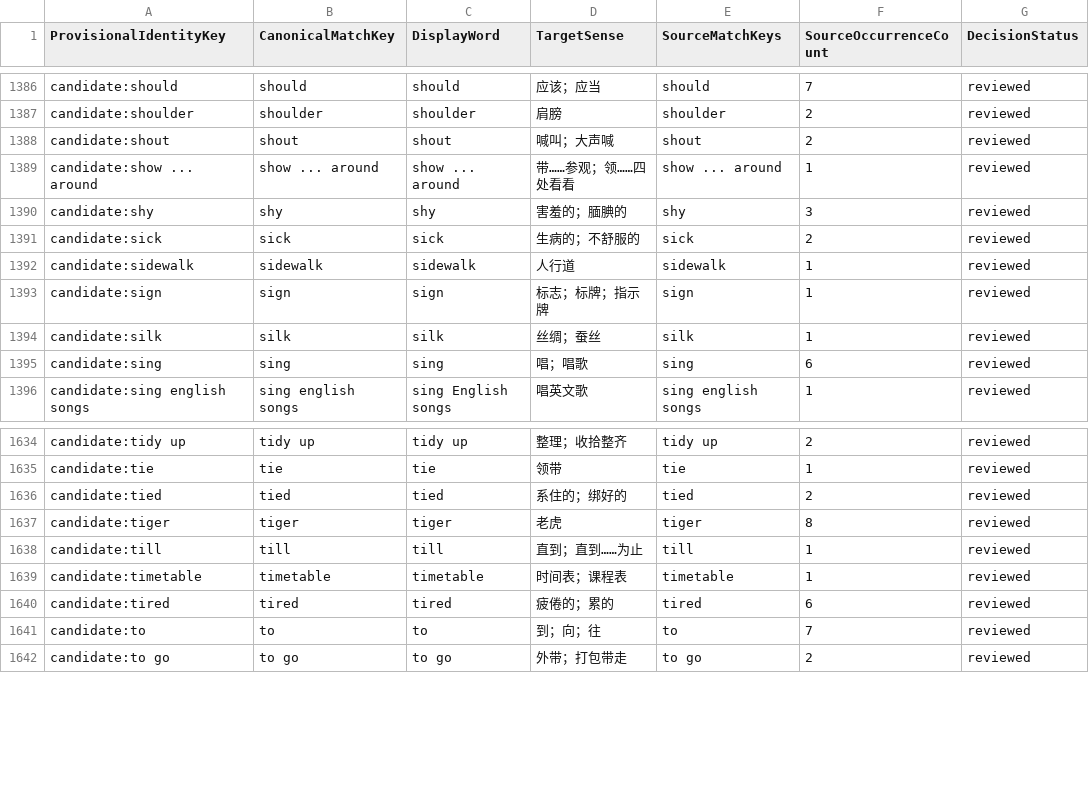
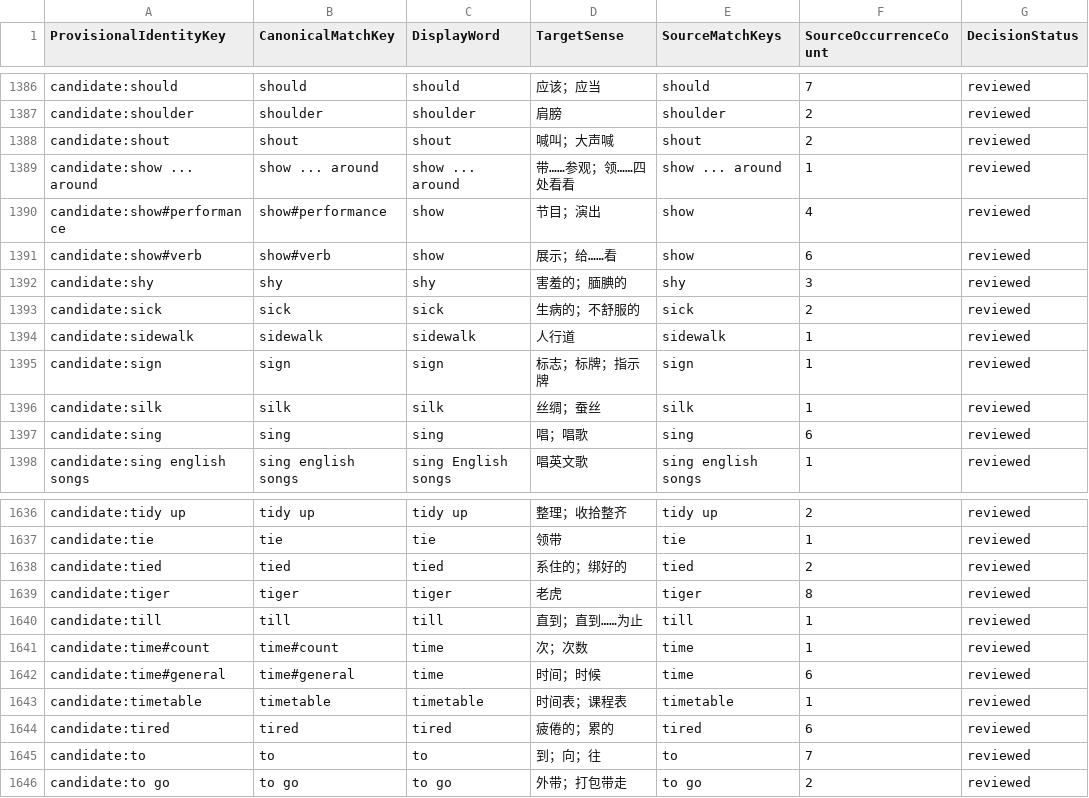
Before and after one commit to whisper-wind17/English, a CSV file: anki/klose/third_party_vocabulary/learner/learner_vocabulary_preview.csv, drawn as a sheet; only a part is shown, gaps mark what is left out; the diff names each change by its address in the sheet, - before the commit and + after, or states it on an @@ line.

```diff
--- a/anki/klose/third_party_vocabulary/learner/learner_vocabulary_preview.csv
+++ b/anki/klose/third_party_vocabulary/learner/learner_vocabulary_preview.csv
+row 1390: candidate:show#performance | show#performance | show | 节目；演出 | show | 4 | reviewed
+row 1391: candidate:show#verb | show#verb | show | 展示；给……看 | show | 6 | reviewed
+row 1641: candidate:time#count | time#count | time | 次；次数 | time | 1 | reviewed
+row 1642: candidate:time#general | time#general | time | 时间；时候 | time | 6 | reviewed
```
Also changed, not shown: anki/klose/third_party_vocabulary/audit/defer_context.csv, anki/klose/third_party_vocabulary/review/identity_decisions.csv, 10 other files.
